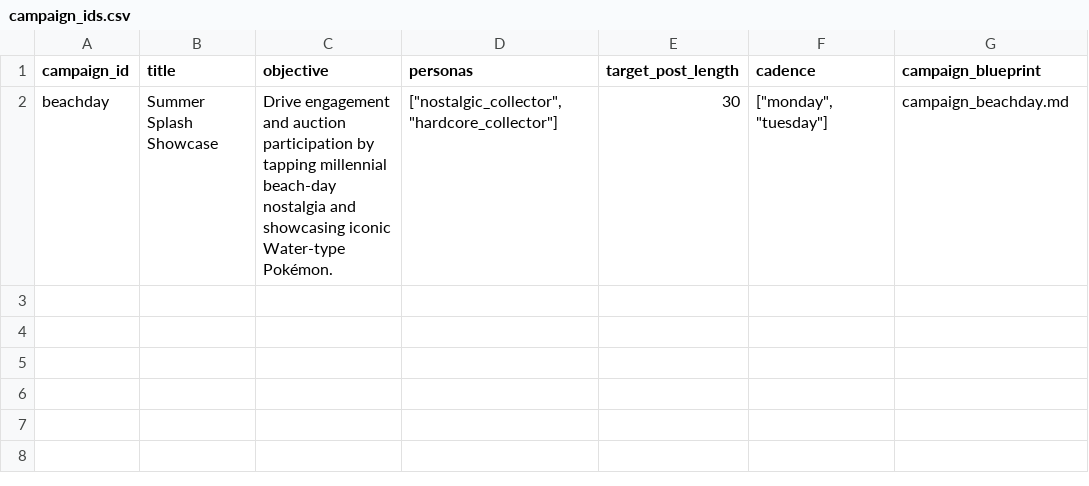
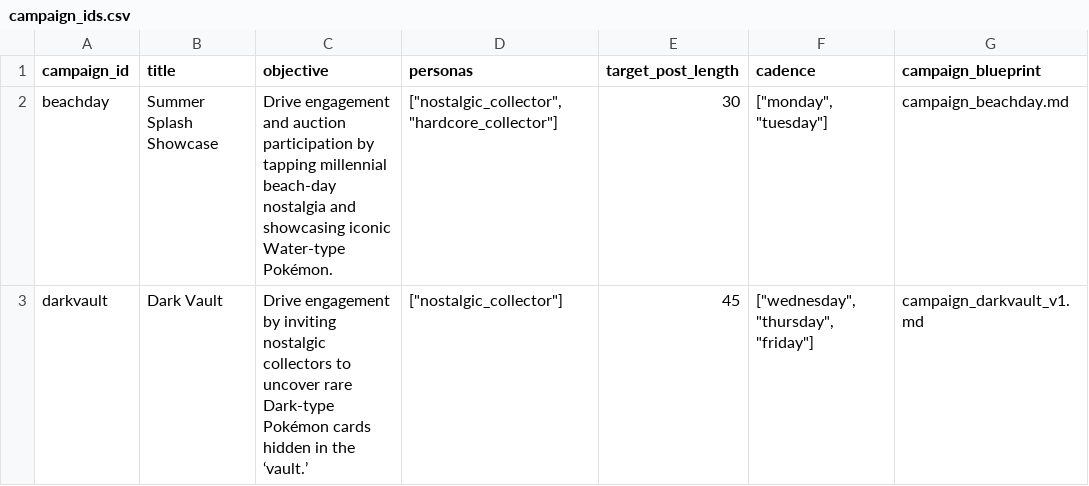
Before and after one commit to luminait/pokemon-content-engine, a CSV file: models_and_prompts/campaign_ids.csv, drawn as a sheet; the diff names each change by its address in the sheet, - before the commit and + after, or states it on an @@ line.

Commit message:
Updated the engine to include a character pool that a campaign can draw from. This allows for each new post to mix and match characters from a pool to keep each post fresh and dynamic.
Validation checks are in place to ensure character limits are not exceeded and that all merge fields are taken into account when generating both campaigns and posts.

```diff
--- a/models_and_prompts/campaign_ids.csv
+++ b/models_and_prompts/campaign_ids.csv
+row 3: darkvault | Dark Vault | Drive engagement by inviting nostalgic collectors to uncover rare Dark-type Pokémon cards hidden in the ‘vault.’ | ["nostalgic_collector"] | 45 | ["wednesday", "thursday", "friday"] | campaign_darkvault_v1.md
```
Also changed, not shown: 7 other files.
